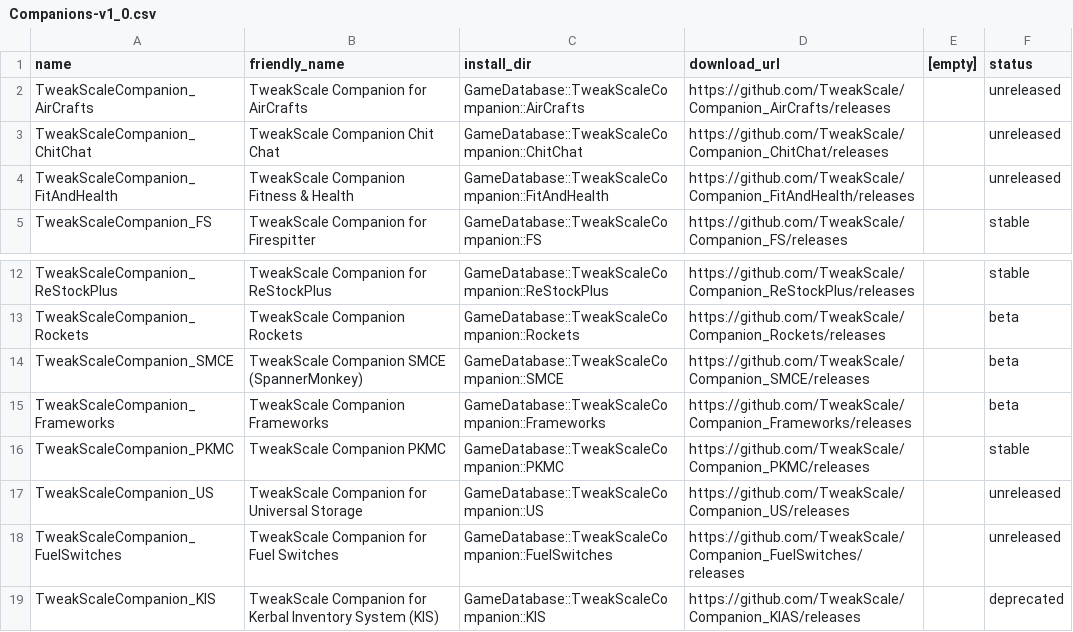
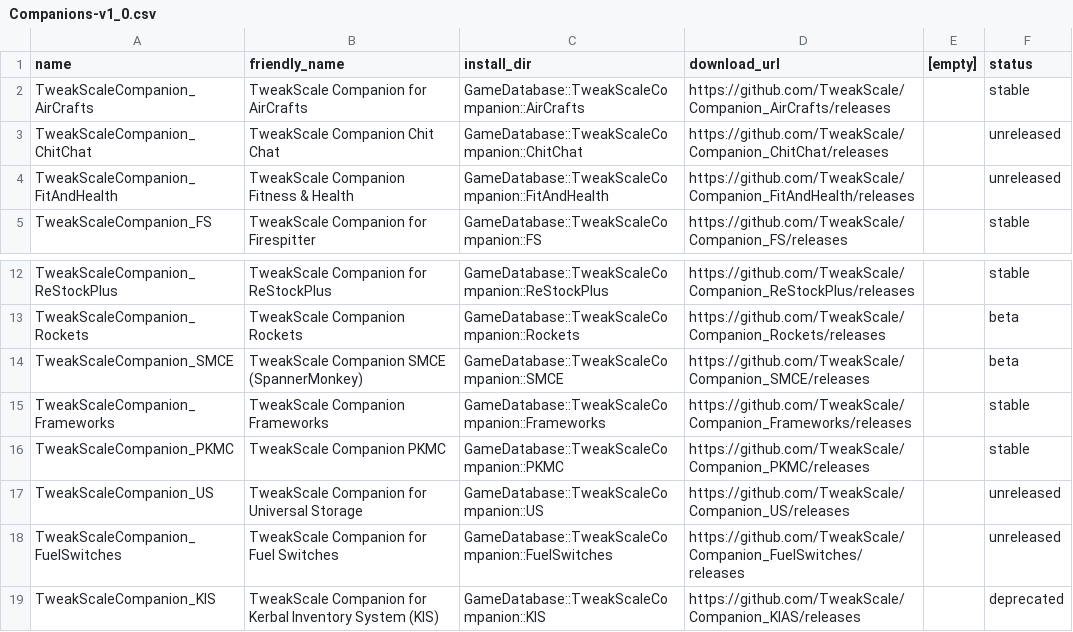
Before and after one commit to TweakScale/Companion, a CSV file: Database/Companions-v1_0.csv, drawn as a sheet; only a part is shown, gaps mark what is left out.

Commit message:
Updating database

```diff
--- a/Database/Companions-v1_0.csv
+++ b/Database/Companions-v1_0.csv
@@ -1,3 +1,3 @@
 name	friendly_name	install_dir	download_url	[empty]	status
-TweakScaleCompanion_AirCrafts	TweakScale Companion for AirCrafts	GameDatabase::TweakScaleCompanion::AirCrafts	https://github.com/TweakScale/Companion_AirCrafts/releases		unreleased
+TweakScaleCompanion_AirCrafts	TweakScale Companion for AirCrafts	GameDatabase::TweakScaleCompanion::AirCrafts	https://github.com/TweakScale/Companion_AirCrafts/releases		stable
 TweakScaleCompanion_ChitChat	TweakScale Companion Chit Chat	GameDatabase::TweakScaleCompanion::ChitChat	https://github.com/TweakScale/Companion_ChitChat/releases		unreleased
@@ -14,3 +14,3 @@ TweakScaleCompanion_Rockets	TweakScale Companion Rockets	GameDatabase::TweakScal
 TweakScaleCompanion_SMCE	TweakScale Companion SMCE (SpannerMonkey)	GameDatabase::TweakScaleCompanion::SMCE	https://github.com/TweakScale/Companion_SMCE/releases		beta
-TweakScaleCompanion_Frameworks	TweakScale Companion Frameworks	GameDatabase::TweakScaleCompanion::Frameworks	https://github.com/TweakScale/Companion_Frameworks/releases		beta
+TweakScaleCompanion_Frameworks	TweakScale Companion Frameworks	GameDatabase::TweakScaleCompanion::Frameworks	https://github.com/TweakScale/Companion_Frameworks/releases		stable
 TweakScaleCompanion_PKMC	TweakScale Companion PKMC	GameDatabase::TweakScaleCompanion::PKMC	https://github.com/TweakScale/Companion_PKMC/releases		stable
```
Also changed, not shown: 2 other files.
